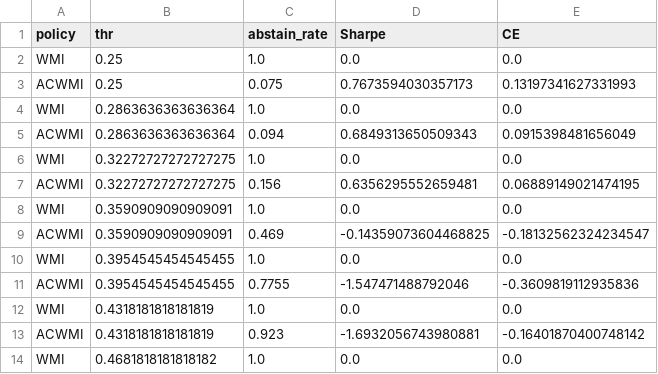
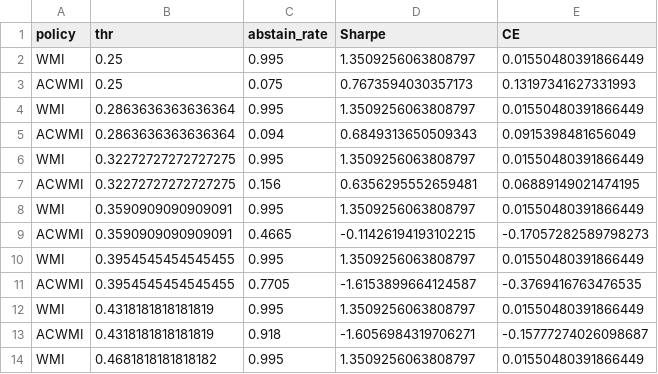
Before and after one commit to CnOxx1/EvoQuantV3, a CSV file: pdf/tables/table6_pareto_points.csv, drawn as a sheet; only a part is shown; the diff covers the shown part only.

```diff
--- a/pdf/tables/table6_pareto_points.csv
+++ b/pdf/tables/table6_pareto_points.csv
@@ -1,14 +1,14 @@
 policy,thr,abstain_rate,Sharpe,CE
-WMI,0.25,1.0,0.0,0.0
+WMI,0.25,0.995,1.3509256063808797,0.01550480391866449
 ACWMI,0.25,0.075,0.7673594030357173,0.13197341627331993
-WMI,0.2863636363636364,1.0,0.0,0.0
+WMI,0.2863636363636364,0.995,1.3509256063808797,0.01550480391866449
 ACWMI,0.2863636363636364,0.094,0.6849313650509343,0.0915398481656049
-WMI,0.32272727272727275,1.0,0.0,0.0
+WMI,0.32272727272727275,0.995,1.3509256063808797,0.01550480391866449
 ACWMI,0.32272727272727275,0.156,0.6356295552659481,0.06889149021474195
-WMI,0.3590909090909091,1.0,0.0,0.0
-ACWMI,0.3590909090909091,0.469,-0.14359073604468825,-0.18132562324234547
-WMI,0.3954545454545455,1.0,0.0,0.0
-ACWMI,0.3954545454545455,0.7755,-1.547471488792046,-0.3609819112935836
-WMI,0.4318181818181819,1.0,0.0,0.0
-ACWMI,0.4318181818181819,0.923,-1.6932056743980881,-0.16401870400748142
-WMI,0.4681818181818182,1.0,0.0,0.0
+WMI,0.3590909090909091,0.995,1.3509256063808797,0.01550480391866449
+ACWMI,0.3590909090909091,0.4665,-0.11426194193102215,-0.17057282589798273
+WMI,0.3954545454545455,0.995,1.3509256063808797,0.01550480391866449
+ACWMI,0.3954545454545455,0.7705,-1.6153899664124587,-0.3769416763476535
+WMI,0.4318181818181819,0.995,1.3509256063808797,0.01550480391866449
+ACWMI,0.4318181818181819,0.918,-1.6056984319706271,-0.15777274026098687
+WMI,0.4681818181818182,0.995,1.3509256063808797,0.01550480391866449
```
Also changed, not shown: 30 edited cells elsewhere in this file, pdf/tables/table4_outage_event_study.csv, pdf/tables/table_econ_oos.csv, 52 other files.
